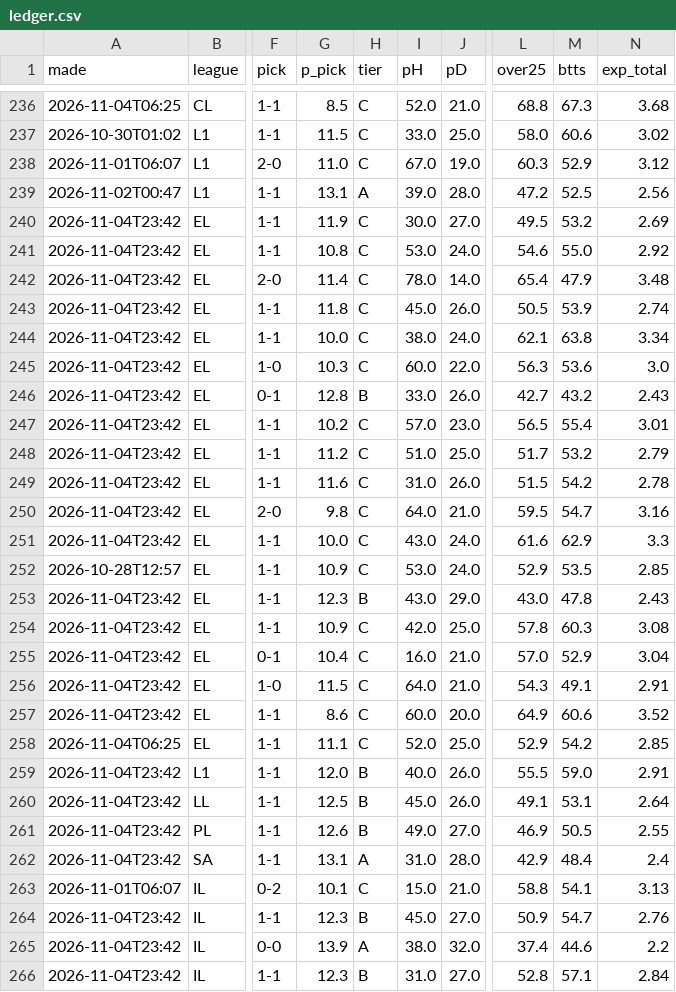
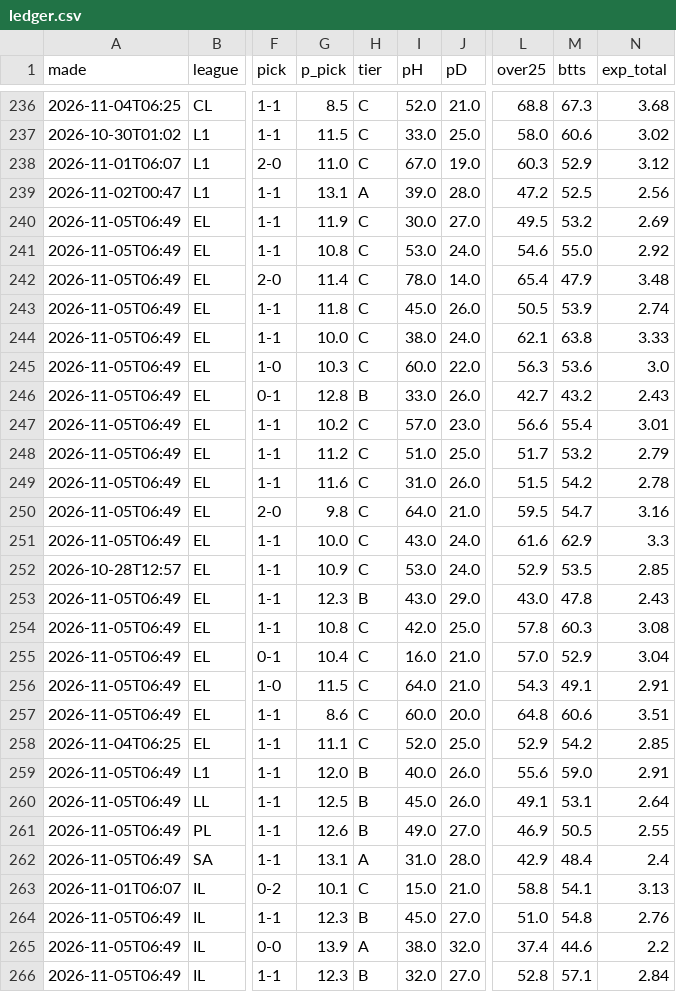
Before and after one commit to itzik200592-byte/score-oracle, a CSV file: data/ledger.csv, drawn as a sheet; only a part is shown, gaps mark what is left out; the diff covers the shown part only; the diff names each change by its address in the sheet, - before the commit and + after, or states it on an @@ line.

```diff
--- a/data/ledger.csv
+++ b/data/ledger.csv
-A240:A251 (made): 2026-11-04T23:42
+A240:A251 (made): 2026-11-05T06:49
-N244 (exp_total): 3.34
+N244 (exp_total): 3.33
-L247 (over25): 56.5
+L247 (over25): 56.6
-A253:A257 (made): 2026-11-04T23:42
+A253:A257 (made): 2026-11-05T06:49
-G254 (p_pick): 10.9
+G254 (p_pick): 10.8
-L257 (over25): 64.9
+L257 (over25): 64.8
-N257 (exp_total): 3.52
+N257 (exp_total): 3.51
-A259:A262 (made): 2026-11-04T23:42
+A259:A262 (made): 2026-11-05T06:49
-L259 (over25): 55.5
+L259 (over25): 55.6
-A264:A266 (made): 2026-11-04T23:42
+A264:A266 (made): 2026-11-05T06:49
-L264 (over25): 50.9
+L264 (over25): 51.0
-M264 (btts): 54.7
+M264 (btts): 54.8
-I266 (pH): 31.0
+I266 (pH): 32.0
```
Also changed, not shown: 1 added row and 44 edited cells elsewhere in this file, 2 other files.
